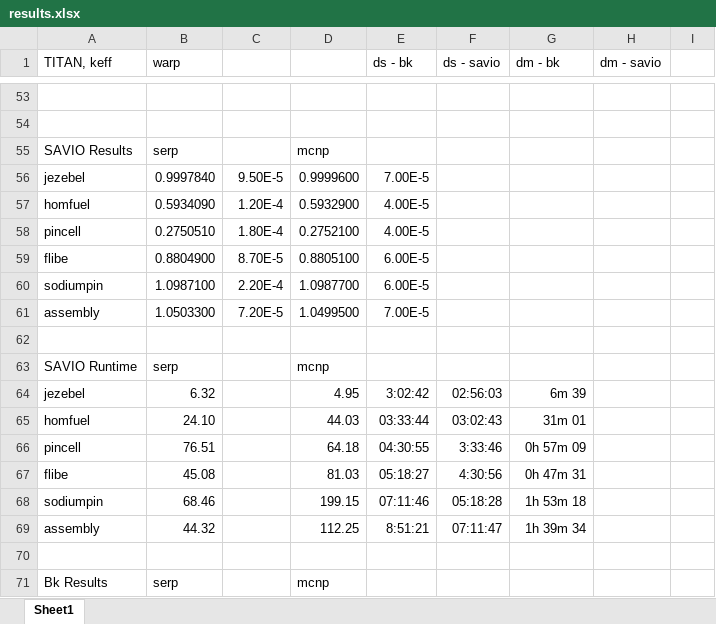
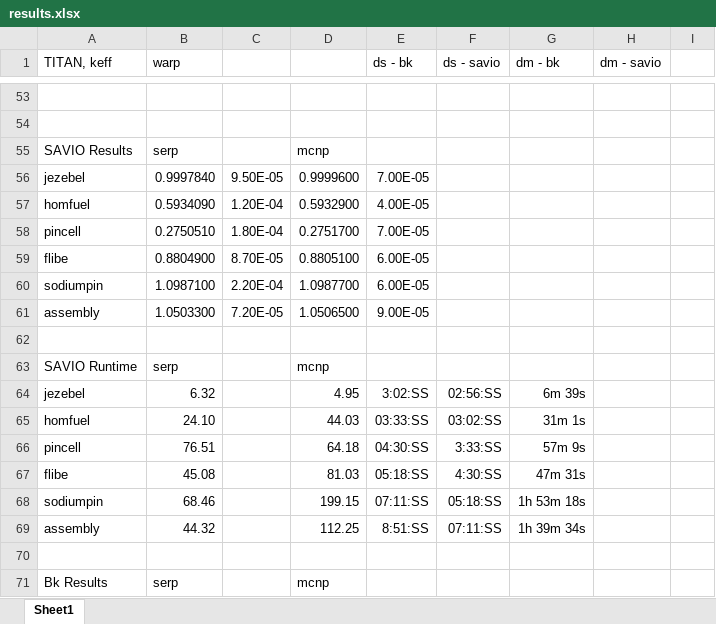
Before and after one commit to sellitforcache/annals-results, an Excel workbook: results.xlsx, sheet Sheet1, drawn as a sheet; only a part is shown, gaps mark what is left out; values as stored, in another font and other column widths than the file's, no borders; the diff covers the shown part only; the diff names each change by its address in the sheet, - before the commit and + after, or states it on an @@ line.

```diff
--- a/results.xlsx (sheet Sheet1)
+++ b/results.xlsx (sheet Sheet1)
-C56: 9.50E-5
+C56: 9.50E-05
-E56 (ds - bk): 7.00E-5
+E56 (ds - bk): 7.00E-05
-C57: 1.20E-4
+C57: 1.20E-04
-E57 (ds - bk): 4.00E-5
+E57 (ds - bk): 4.00E-05
-C58: 1.80E-4
+C58: 1.80E-04
-D58: 0.2752100
+D58: 0.2751700
-E58 (ds - bk): 4.00E-5
+E58 (ds - bk): 7.00E-05
-C59: 8.70E-5
+C59: 8.70E-05
-E59:E60 (ds - bk): 6.00E-5
+E59:E60 (ds - bk): 6.00E-05
-C60: 2.20E-4
+C60: 2.20E-04
-C61: 7.20E-5
+C61: 7.20E-05
-D61: 1.0499500
+D61: 1.0506500
-E61 (ds - bk): 7.00E-5
+E61 (ds - bk): 9.00E-05
-E64 (ds - bk): 3:02:42
+E64 (ds - bk): 3:02:SS
-F64 (ds - savio): 02:56:03
+F64 (ds - savio): 02:56:SS
-G64 (dm - bk): 6m 39
+G64 (dm - bk): 6m 39s
-E65 (ds - bk): 03:33:44
+E65 (ds - bk): 03:33:SS
-F65 (ds - savio): 03:02:43
+F65 (ds - savio): 03:02:SS
-G65 (dm - bk): 31m 01
+G65 (dm - bk): 31m 1s
-E66 (ds - bk): 04:30:55
+E66 (ds - bk): 04:30:SS
-F66 (ds - savio): 3:33:46
+F66 (ds - savio): 3:33:SS
-G66 (dm - bk): 0h 57m 09
+G66 (dm - bk): 57m 9s
-E67 (ds - bk): 05:18:27
+E67 (ds - bk): 05:18:SS
-F67 (ds - savio): 4:30:56
+F67 (ds - savio): 4:30:SS
-G67 (dm - bk): 0h 47m 31
+G67 (dm - bk): 47m 31s
-E68 (ds - bk): 07:11:46
+E68 (ds - bk): 07:11:SS
-F68 (ds - savio): 05:18:28
+F68 (ds - savio): 05:18:SS
-G68 (dm - bk): 1h 53m 18
+G68 (dm - bk): 1h 53m 18s
-E69 (ds - bk): 8:51:21
+E69 (ds - bk): 8:51:SS
-F69 (ds - savio): 07:11:47
+F69 (ds - savio): 07:11:SS
-G69 (dm - bk): 1h 39m 34
+G69 (dm - bk): 1h 39m 34s
```
Also changed, not shown: 7 added rows, 7 removed rows and 56 edited cells elsewhere in this sheet, 8 other files.
